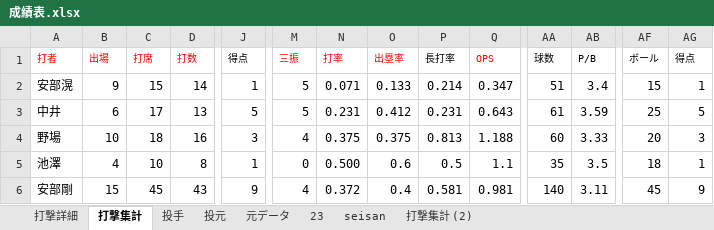
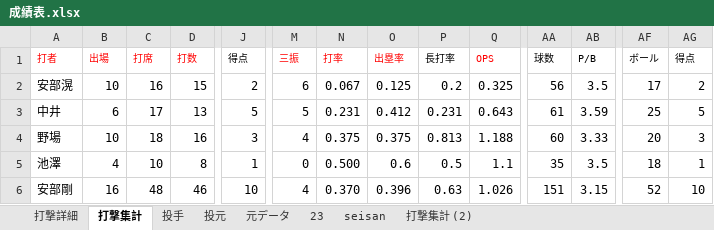
Before and after one commit to beta-zelkova/25, an Excel workbook: 成績表.xlsx, sheet 打撃集計, drawn as a sheet; only a part is shown, gaps mark what is left out; values as stored, in another font and other column widths than the file's, no borders; the diff covers the shown part only; the diff names each change by its address in the sheet, - before the commit and + after, or states it on an @@ line.

```diff
--- a/成績表.xlsx (sheet 打撃集計)
+++ b/成績表.xlsx (sheet 打撃集計)
-B2 (出場): 9
+B2 (出場): 10
-C2 (打席): 15
+C2 (打席): 16
-D2 (打数): 14
+D2 (打数): 15
-J2 (得点): 1
+J2 (得点): 2
-M2 (三振): 5
+M2 (三振): 6
-N2 (打率): 0.071
+N2 (打率): 0.067
-O2 (出塁率): 0.133
+O2 (出塁率): 0.125
-P2 (長打率): 0.214
+P2 (長打率): 0.2
-Q2 (OPS): 0.347
+Q2 (OPS): 0.325
-AA2 (球数): 51
+AA2 (球数): 56
-AB2 (P/B): 3.4
+AB2 (P/B): 3.5
-AF2 (ボール): 15
+AF2 (ボール): 17
-AG2 (得点): 1
+AG2 (得点): 2
-B6 (出場): 15
+B6 (出場): 16
-C6 (打席): 45
+C6 (打席): 48
-D6 (打数): 43
+D6 (打数): 46
-J6 (得点): 9
+J6 (得点): 10
-N6 (打率): 0.372
+N6 (打率): 0.370
-O6 (出塁率): 0.4
+O6 (出塁率): 0.396
-P6 (長打率): 0.581
+P6 (長打率): 0.63
-Q6 (OPS): 0.981
+Q6 (OPS): 1.026
-AA6 (球数): 140
+AA6 (球数): 151
-AB6 (P/B): 3.11
+AB6 (P/B): 3.15
-AF6 (ボール): 45
+AF6 (ボール): 52
-AG6 (得点): 9
+AG6 (得点): 10
```
Also changed, not shown: 234 edited cells elsewhere in this sheet, sheet 元データ, sheet 23, sheet 打撃詳細, sheet 投手, formulas that keep their value, 4 other files.
